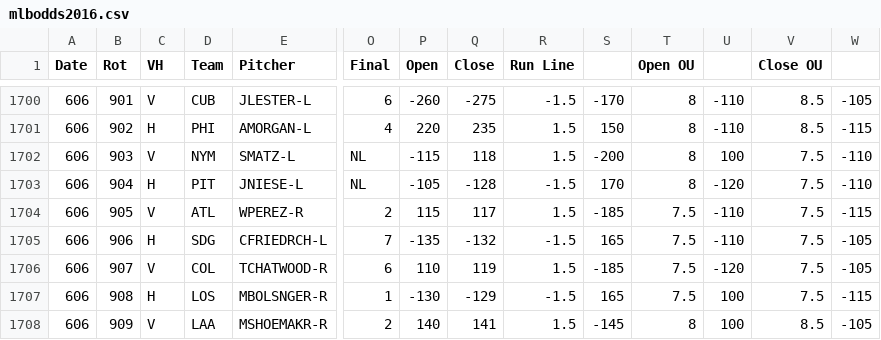
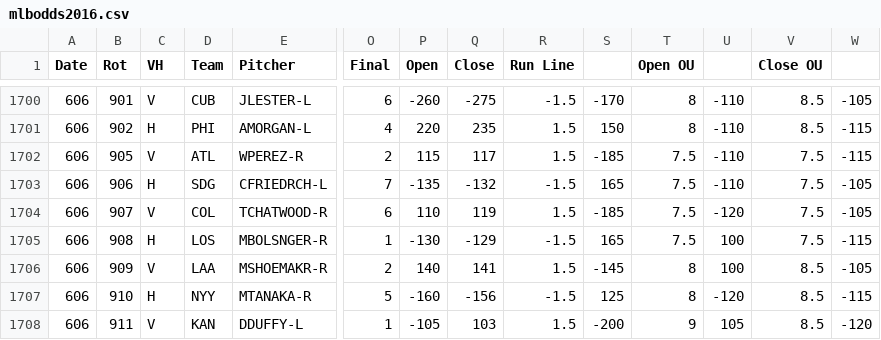
Before and after one commit to przybylee/RunsScoredAnalysis, a CSV file: Data/RawData/mlbodds2016.csv, drawn as a sheet; only a part is shown, gaps mark what is left out; the shorter side is filled out with more unchanged rows; rows hold the shown columns only; the diff names each change by its address in the sheet, - before the commit and + after, or states it on an @@ line.

```diff
--- a/Data/RawData/mlbodds2016.csv
+++ b/Data/RawData/mlbodds2016.csv
-row 1702: 606 | 903 | V | NYM | SMATZ-L | NL | -115 | 118 | 1.5 | -200 | 8 | 100 | 7.5 | -110
-row 1703: 606 | 904 | H | PIT | JNIESE-L | NL | -105 | -128 | -1.5 | 170 | 8 | -120 | 7.5 | -110
```
Also changed, not shown: 5 other files.
